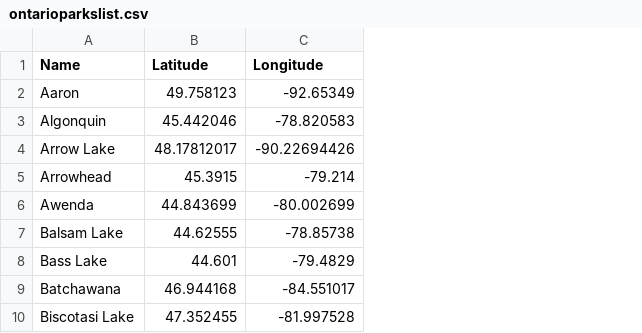
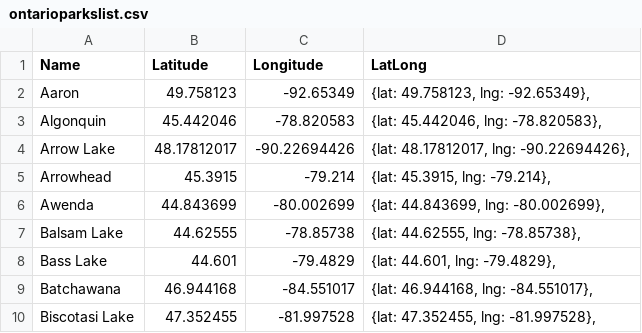
Before and after one commit to cchappellfleming/pl1, a CSV file: clustering/ontarioparkslist.csv, drawn as a sheet; only a part is shown; the diff names each change by its address in the sheet, - before the commit and + after, or states it on an @@ line.

```diff
--- a/clustering/ontarioparkslist.csv
+++ b/clustering/ontarioparkslist.csv
+column D (LatLong), rows 2-10: {lat: 49.758123, lng: -92.65349}, | {lat: 45.442046, lng: -78.820583}, | {lat: 48.17812017, lng: -90.22694426}, | {lat: 45.3915, lng: -79.214}, | {lat: 44.843699, lng: -80.002699}, | {lat: 44.62555, lng: -78.85738}, | {lat: 44.601, lng: -79.4829}, | {lat: 46.944168, lng: -84.551017}, | {lat: 47.352455, lng: -81.997528},
```
Also changed, not shown: 1 other file.
